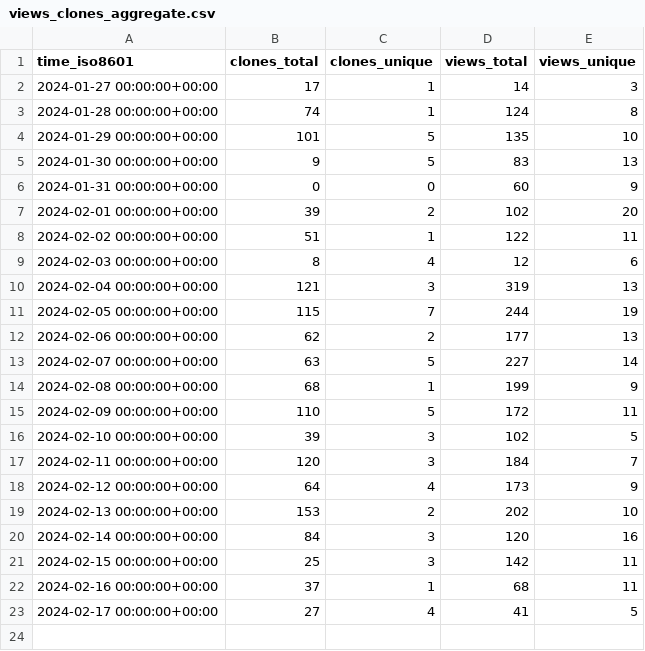
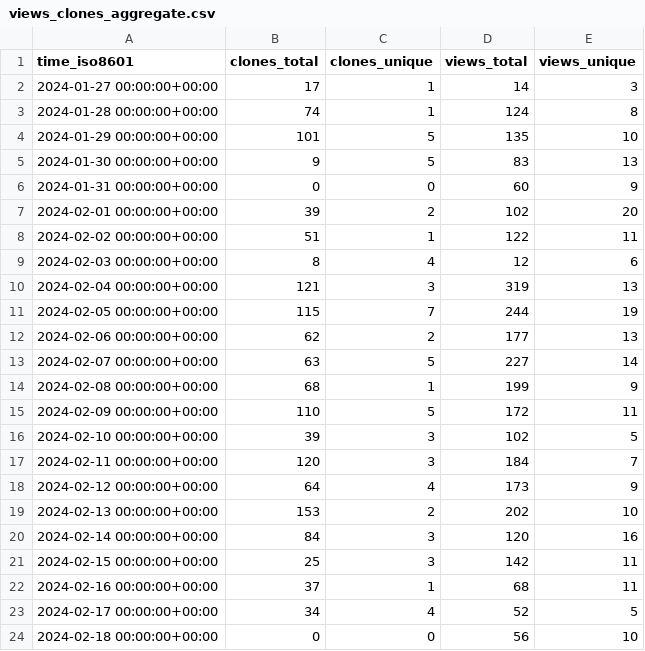
Before and after one commit to MFlowCode/stats, a CSV file: MFlowCode/MFC/ghrs-data/views_clones_aggregate.csv, drawn as a sheet.

```diff
--- a/MFlowCode/MFC/ghrs-data/views_clones_aggregate.csv
+++ b/MFlowCode/MFC/ghrs-data/views_clones_aggregate.csv
@@ -22,2 +22,3 @@ time_iso8601,clones_total,clones_unique,views_total,views_unique
 2024-02-16 00:00:00+00:00,37,1,68,11
-2024-02-17 00:00:00+00:00,27,4,41,5
+2024-02-17 00:00:00+00:00,34,4,52,5
+2024-02-18 00:00:00+00:00,0,0,56,10
```
Also changed, not shown: 1 other file.
